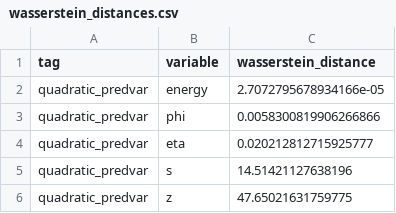
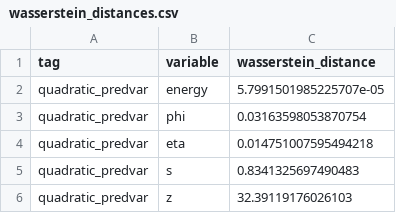
Before and after one commit to rosepowers29/BIBgen, a CSV file: examples/plots/quadratic_predvar/wasserstein_distances.csv, drawn as a sheet.

```diff
--- a/examples/plots/quadratic_predvar/wasserstein_distances.csv
+++ b/examples/plots/quadratic_predvar/wasserstein_distances.csv
@@ -1,6 +1,6 @@
 tag,variable,wasserstein_distance
-quadratic_predvar,energy,2.7072795678934166e-05
-quadratic_predvar,phi,0.0058300819906266866
-quadratic_predvar,eta,0.020212812715925777
-quadratic_predvar,s,14.51421127638196
-quadratic_predvar,z,47.65021631759775
+quadratic_predvar,energy,5.7991501985225707e-05
+quadratic_predvar,phi,0.03163598053870754
+quadratic_predvar,eta,0.014751007595494218
+quadratic_predvar,s,0.8341325697490483
+quadratic_predvar,z,32.39119176026103
```
Also changed, not shown: examples/plots/cosine_predvar/wasserstein_distances.csv, 6 other files.
